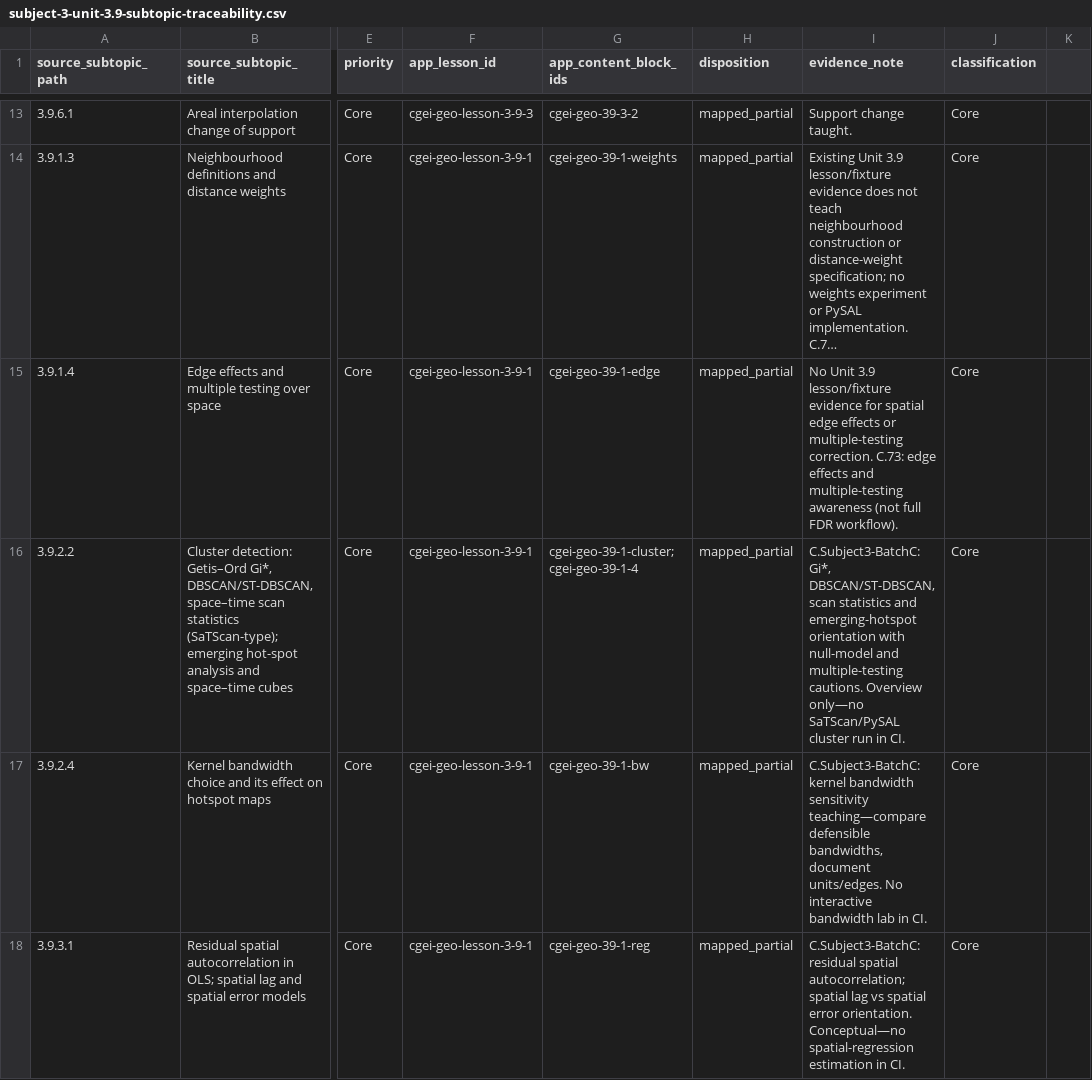
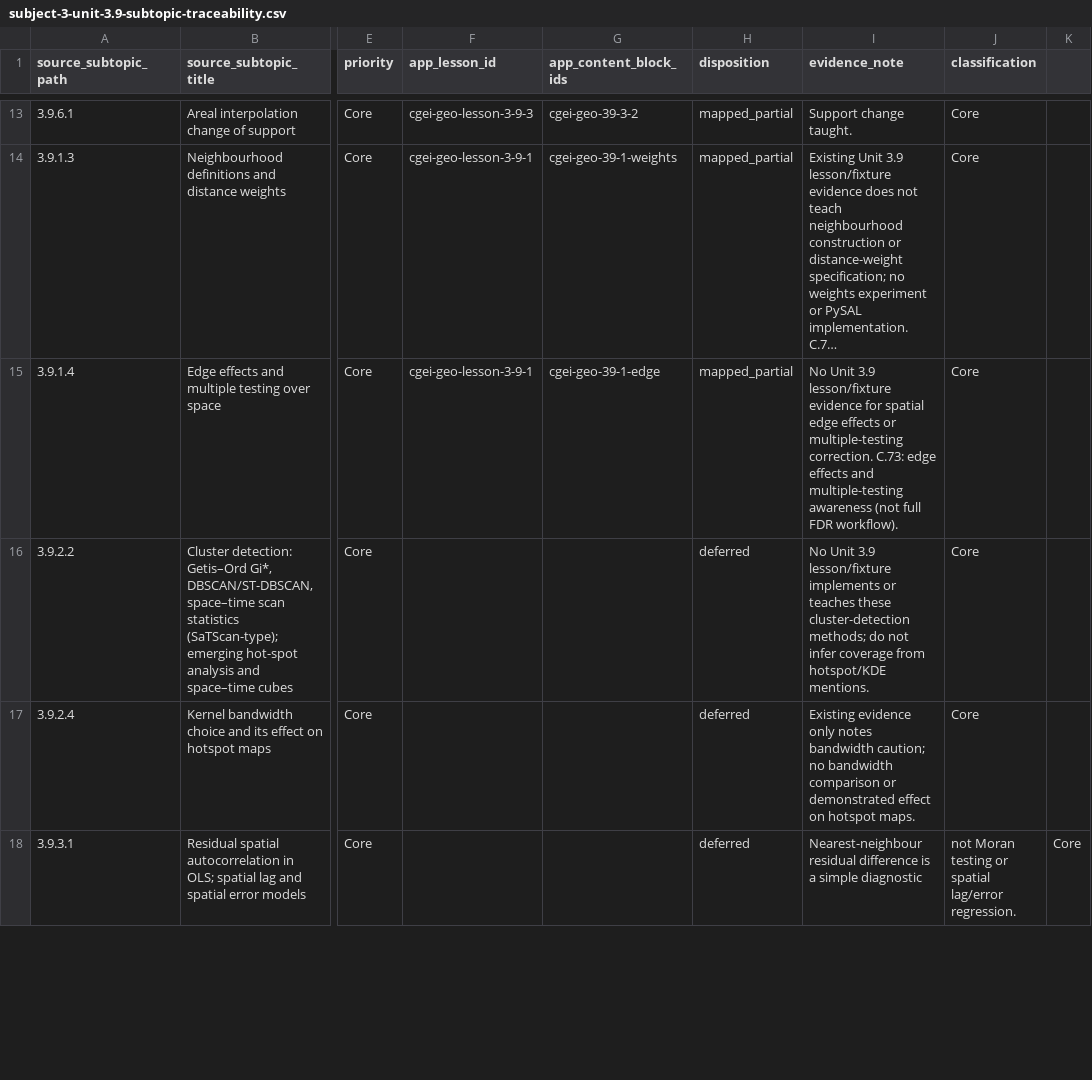
Before and after one commit to musab-shahid/my-study, a CSV file: docs/cgei/subject-3-unit-3.9-subtopic-traceability.csv, drawn as a sheet; only a part is shown, gaps mark what is left out; long unchanged cells end in …; the diff covers the shown part only; the diff names each change by its address in the sheet, - before the commit and + after, or states it on an @@ line.

Commit message:
docs(cgei): mark Subject 3 Batch leaves as deferred (content not on main)

```diff
--- a/docs/cgei/subject-3-unit-3.9-subtopic-traceability.csv
+++ b/docs/cgei/subject-3-unit-3.9-subtopic-traceability.csv
-F16:F18 (app_lesson_id): cgei-geo-lesson-3-9-1
+F16:F18 (app_lesson_id): (empty)
-G16 (app_content_block_ids): cgei-geo-39-1-cluster;cgei-geo-39-1-4
+G16 (app_content_block_ids): (empty)
-H16:H18 (disposition): mapped_partial
+H16:H18 (disposition): deferred
-I16 (evidence_note): C.Subject3-BatchC: Gi*, DBSCAN/ST-DBSCAN, scan statistics and emerging-hotspot orientation with null-model and multiple-testing cautions. Overview only—no SaTScan/PySAL cluster run in CI.
+I16 (evidence_note): No Unit 3.9 lesson/fixture implements or teaches these cluster-detection methods; do not infer coverage from hotspot/KDE mentions.
-G17 (app_content_block_ids): cgei-geo-39-1-bw
+G17 (app_content_block_ids): (empty)
-I17 (evidence_note): C.Subject3-BatchC: kernel bandwidth sensitivity teaching—compare defensible bandwidths, document units/edges. No interactive bandwidth lab in CI.
+I17 (evidence_note): Existing evidence only notes bandwidth caution; no bandwidth comparison or demonstrated effect on hotspot maps.
-G18 (app_content_block_ids): cgei-geo-39-1-reg
+G18 (app_content_block_ids): (empty)
-I18 (evidence_note): C.Subject3-BatchC: residual spatial autocorrelation; spatial lag vs spatial error orientation. Conceptual—no spatial-regression estimation in CI.
+I18 (evidence_note): Nearest-neighbour residual difference is a simple diagnostic
-J18 (classification): Core
+J18 (classification): not Moran testing or spatial lag/error regression.
-K18: (empty)
+K18: Core
```
Also changed, not shown: 25 edited cells elsewhere in this file, docs/cgei/subject-3-unit-3.1-subtopic-traceability.csv, docs/cgei/subject-3-unit-3.3-subtopic-traceability.csv, 2 other files.
